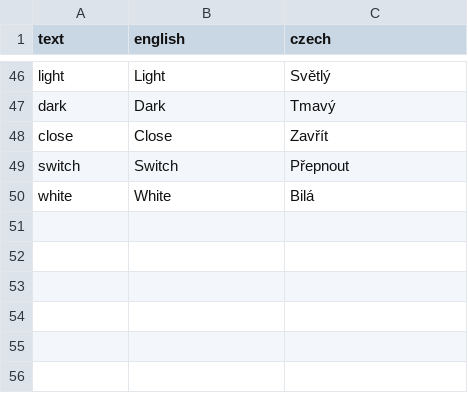
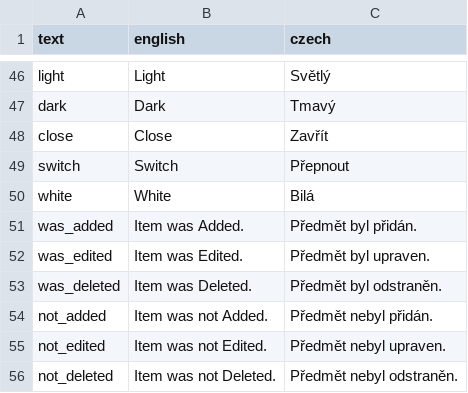
Before and after one commit to Ten-James/matapp, a CSV file: helpers/data.csv, drawn as a sheet; only a part is shown, gaps mark what is left out.

```diff
--- a/helpers/data.csv
+++ b/helpers/data.csv
@@ -50 +50,7 @@ switch,Switch,Přepnout
 white,White,Bilá
+was_added,Item was Added.,Předmět byl přidán.
+was_edited,Item was Edited.,Předmět byl upraven.
+was_deleted,Item was Deleted.,Předmět byl odstraněn.
+not_added,Item was not Added.,Předmět nebyl přidán.
+not_edited,Item was not Edited.,Předmět nebyl upraven.
+not_deleted,Item was not Deleted.,Předmět nebyl odstraněn.
```
Also changed, not shown: 17 other files.
